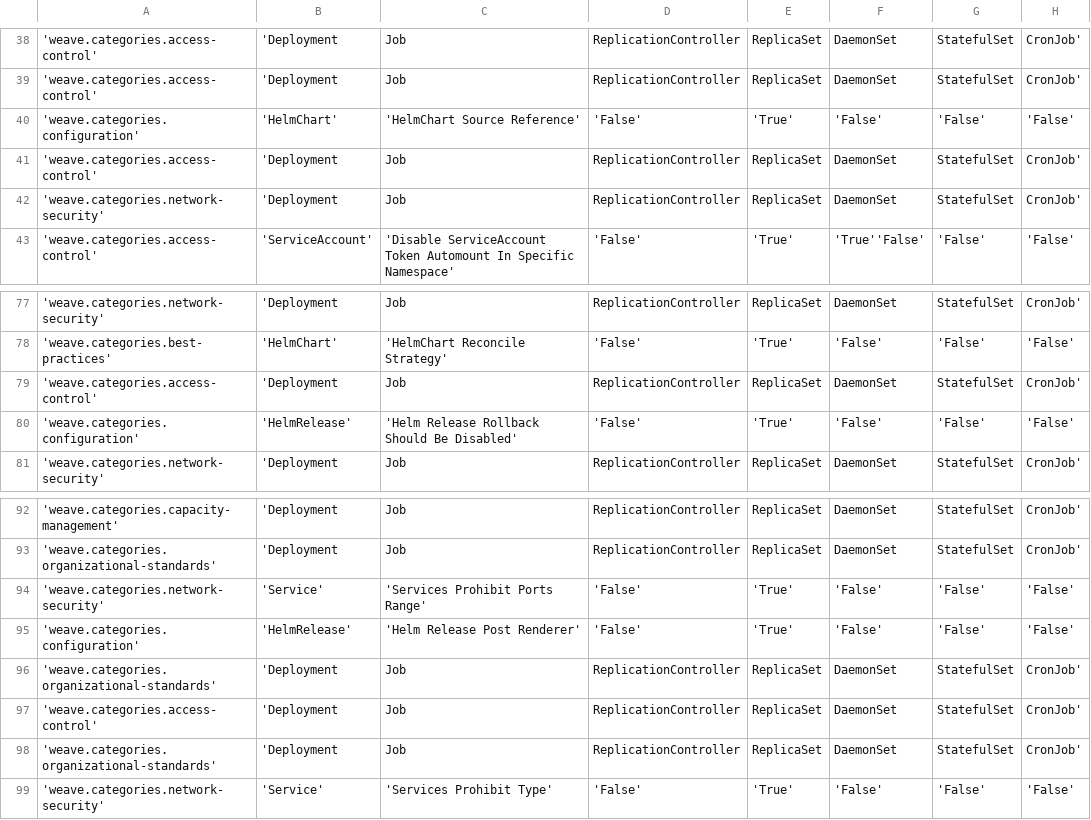
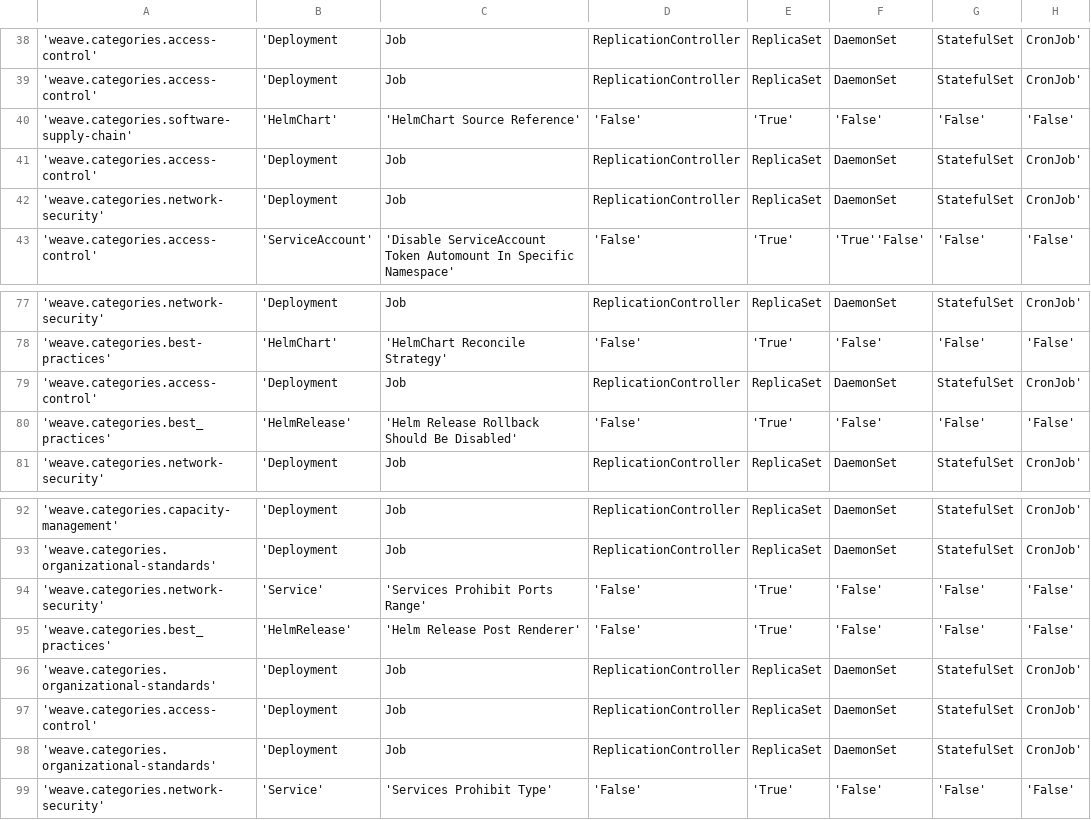
Before and after one commit to weaveworks/policy-library, a CSV file: policies/datastudio.csv, drawn as a sheet; only a part is shown, gaps mark what is left out; the diff names each change by its address in the sheet, - before the commit and + after, or states it on an @@ line.

```diff
--- a/policies/datastudio.csv
+++ b/policies/datastudio.csv
-A40: 'weave.categories.configuration'
+A40: 'weave.categories.software-supply-chain'
-A80: 'weave.categories.configuration'
+A80: 'weave.categories.best_practices'
-A95: 'weave.categories.configuration'
+A95: 'weave.categories.best_practices'
```
